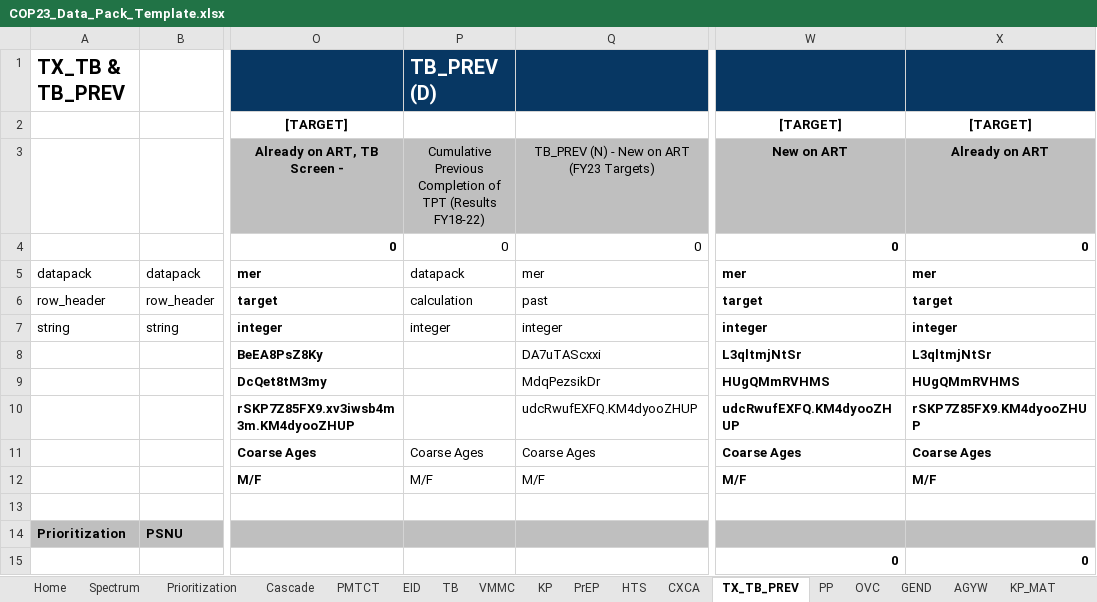
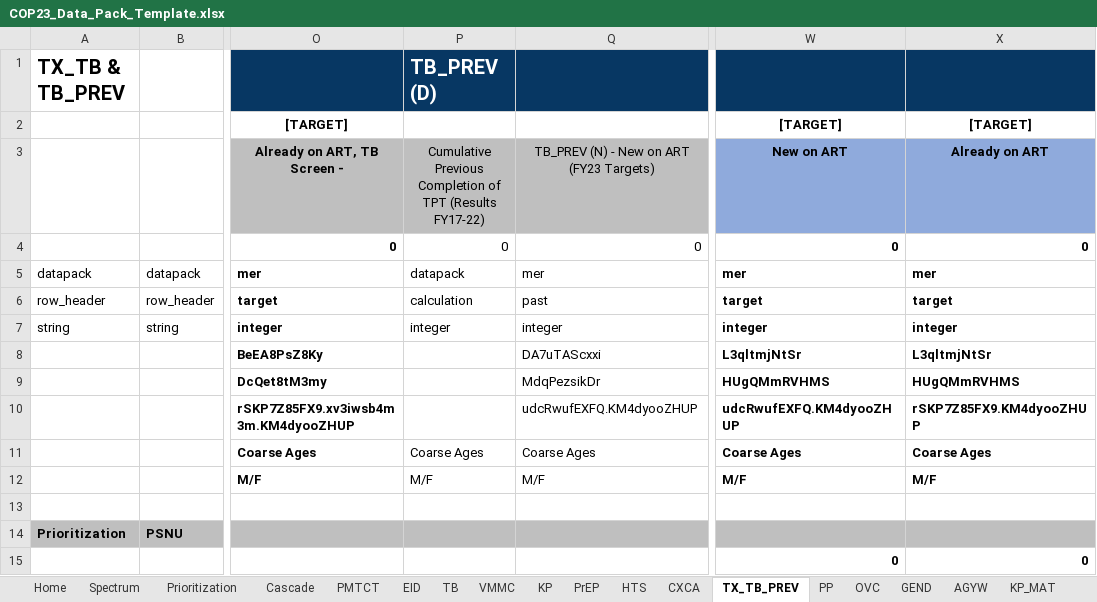
Before and after one commit to pepfar-datim/datapackr, an Excel workbook: inst/extdata/COP23_Data_Pack_Template.xlsx, sheet TX_TB_PREV, drawn as a sheet; only a part is shown, gaps mark what is left out; values as stored, in another font and other column widths than the file's, no borders; conditional formats not drawn; the diff names each change by its address in the sheet, - before the commit and + after, or states it on an @@ line.

Commit message:
DP-788
TX_TB_PREV target indicator color
Year 2 target formula

```diff
--- a/inst/extdata/COP23_Data_Pack_Template.xlsx (sheet TX_TB_PREV)
+++ b/inst/extdata/COP23_Data_Pack_Template.xlsx (sheet TX_TB_PREV)
-P3: …TPT (Results FY18-22)
+P3: …TPT (Results FY17-22)
-W3:X3 fill: #BFBFBF
+W3:X3 fill: #8FAADC
```
Also changed, not shown: sheet Year 2, sheet Cascade, formulas that keep their value.
